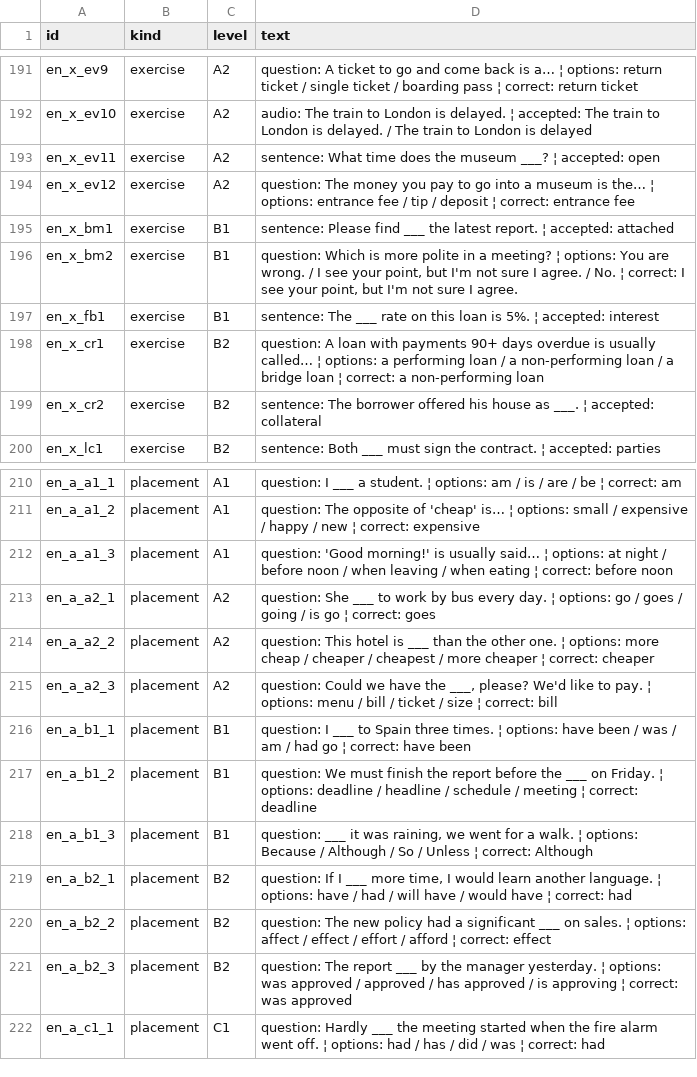
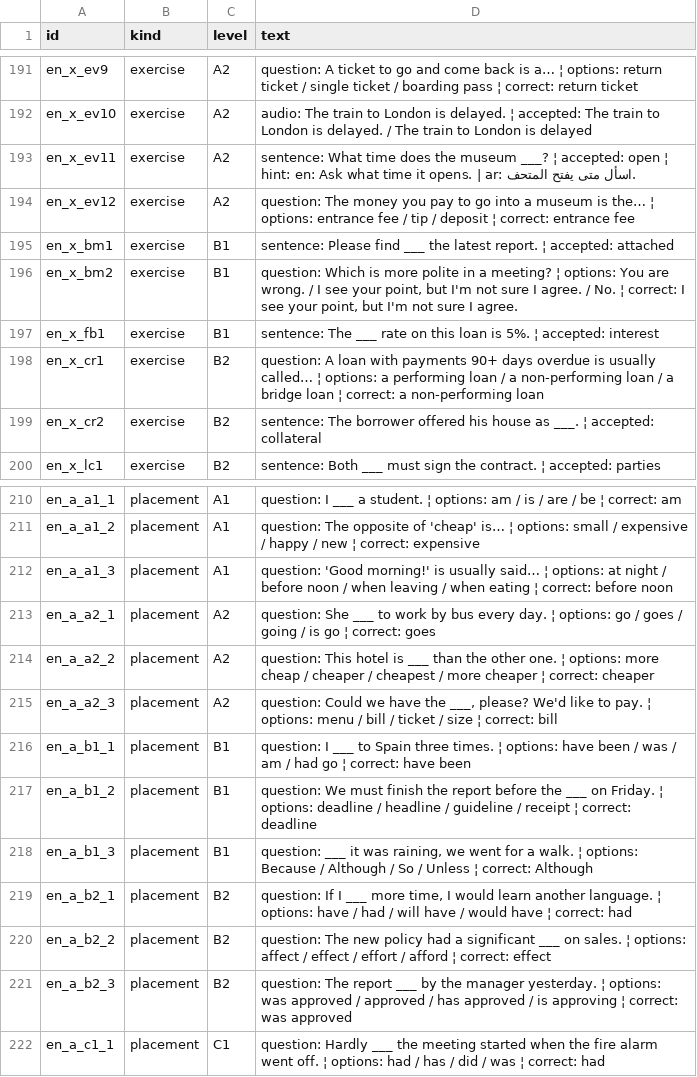
Before and after one commit to raedj/streamlit-example, a TSV file: polyglot-academy/content/review/items/en.curriculum.tsv, drawn as a sheet; only a part is shown, gaps mark what is left out; the diff covers the shown part only.

```diff
--- a/polyglot-academy/content/review/items/en.curriculum.tsv
+++ b/polyglot-academy/content/review/items/en.curriculum.tsv
@@ -192,3 +192,3 @@ en_x_ev9	exercise	A2	question: A ticket to go and come back is a… ¦ options:
 en_x_ev10	exercise	A2	audio: The train to London is delayed. ¦ accepted: The train to London is delayed. / The train to London is delayed
-en_x_ev11	exercise	A2	sentence: What time does the museum ___? ¦ accepted: open
+en_x_ev11	exercise	A2	sentence: What time does the museum ___? ¦ accepted: open ¦ hint: en: Ask what time it opens. | ar: اسأل متى يفتح المتحف.
 en_x_ev12	exercise	A2	question: The money you pay to go into a museum is the… ¦ options: entrance fee / tip / deposit ¦ correct: entrance fee
@@ -216,3 +216,3 @@ en_a_a2_3	placement	A2	question: Could we have the ___, please? We'd like to pay
 en_a_b1_1	placement	B1	question: I ___ to Spain three times. ¦ options: have been / was / am / had go ¦ correct: have been
-en_a_b1_2	placement	B1	question: We must finish the report before the ___ on Friday. ¦ options: deadline / headline / schedule / meeting ¦ correct: deadline
+en_a_b1_2	placement	B1	question: We must finish the report before the ___ on Friday. ¦ options: deadline / headline / guideline / receipt ¦ correct: deadline
 en_a_b1_3	placement	B1	question: ___ it was raining, we went for a walk. ¦ options: Because / Although / So / Unless ¦ correct: Although
```
Also changed, not shown: 6 edited cells elsewhere in this file, polyglot-academy/content/review/ai_flags/en-report.tsv, polyglot-academy/content/review/ai_flags/zh-report.tsv, 9 other files.
